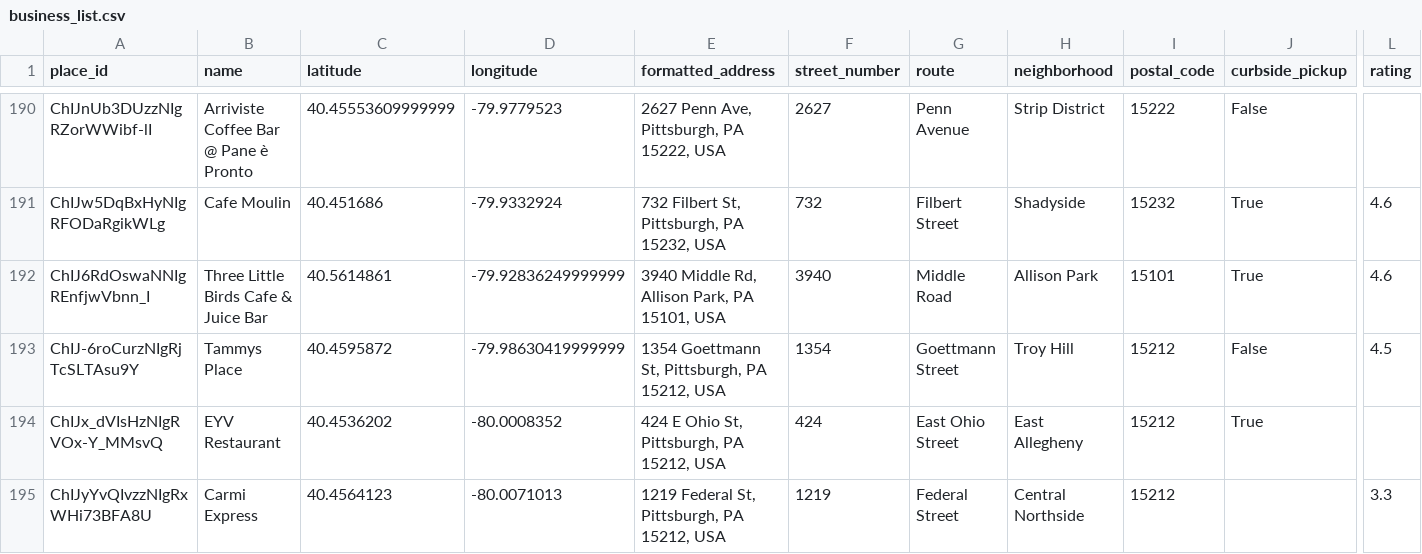
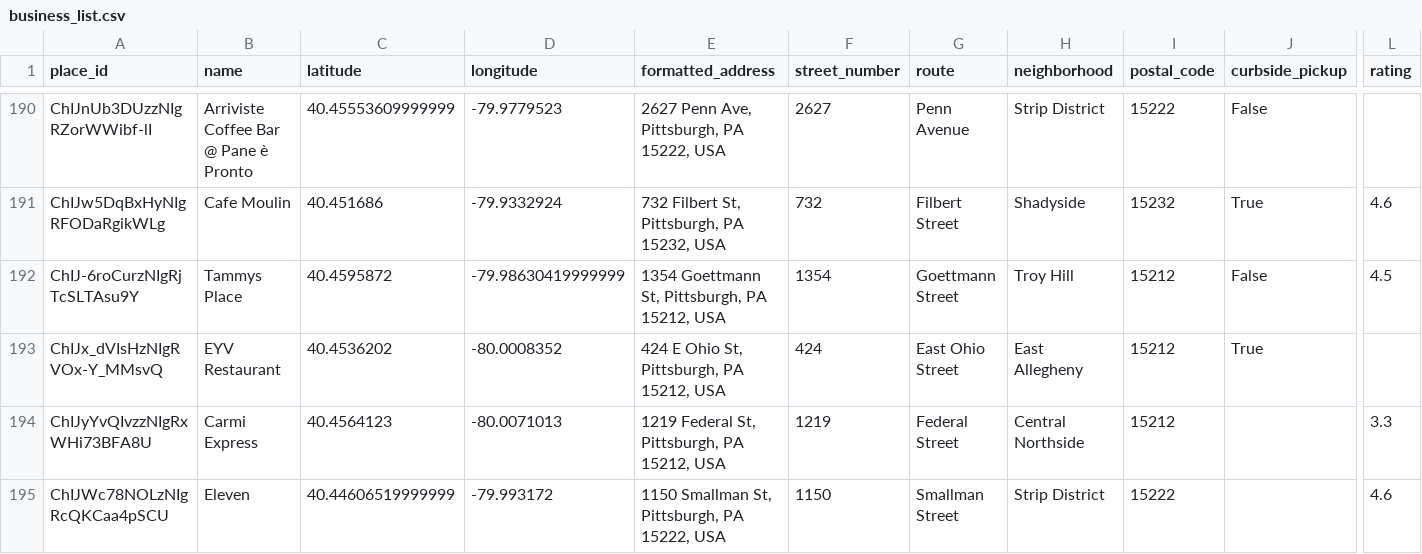
Before and after one commit to Bejofo/CMPINFO_0010_Final_Project, a CSV file: datasets/business_list/business_list.csv, drawn as a sheet; only a part is shown, gaps mark what is left out; the shorter side is filled out with more unchanged rows; rows hold the shown columns only; the diff names each change by its address in the sheet, - before the commit and + after, or states it on an @@ line.

Commit message:
Updated datasets, notebook additions

```diff
--- a/datasets/business_list/business_list.csv
+++ b/datasets/business_list/business_list.csv
-row 192: ChIJ6RdOswaNNIgREnfjwVbnn_I | Three Little Birds Cafe & Juice Bar | 40.5614861 | -79.92836249999999 | 3940 Middle Rd, Allison Park, PA 15101, USA | 3940 | Middle Road | Allison Park | 15101 | True | 4.6
```
Also changed, not shown: 13 other files.
